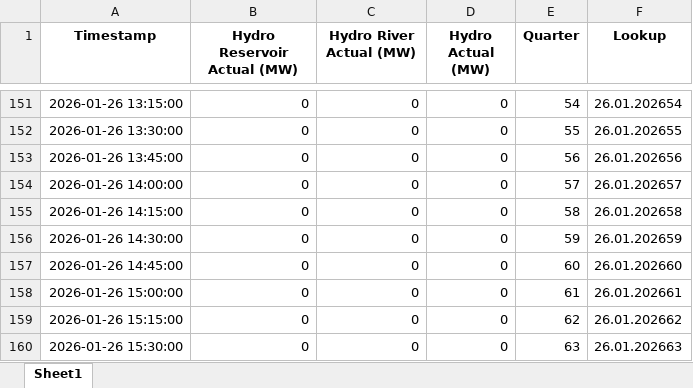
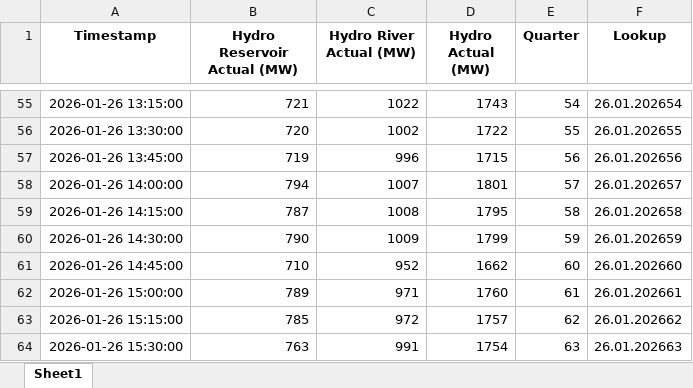
Before and after one commit to Andrei-Ionita/AdremTrading, an Excel workbook: data_fetching/Entsoe/Hydro_Production_Historical.xlsx, sheet Sheet1, drawn as a sheet; only a part is shown, gaps mark what is left out; values as stored, in another font and other column widths than the file's, no borders; addresses are those after the commit; the diff covers the shown part only; the diff names each change by its address in the sheet, - before the commit and + after, or states it on an @@ line.

```diff
--- a/data_fetching/Entsoe/Hydro_Production_Historical.xlsx (sheet Sheet1)
+++ b/data_fetching/Entsoe/Hydro_Production_Historical.xlsx (sheet Sheet1)
-B55 (Hydro Reservoir Actual (MW)): 0
+B55 (Hydro Reservoir Actual (MW)): 721
-C55 (Hydro River Actual (MW)): 0
+C55 (Hydro River Actual (MW)): 1022
-D55 (Hydro Actual (MW)): 0
+D55 (Hydro Actual (MW)): 1743
-B56 (Hydro Reservoir Actual (MW)): 0
+B56 (Hydro Reservoir Actual (MW)): 720
-C56 (Hydro River Actual (MW)): 0
+C56 (Hydro River Actual (MW)): 1002
-D56 (Hydro Actual (MW)): 0
+D56 (Hydro Actual (MW)): 1722
-B57 (Hydro Reservoir Actual (MW)): 0
+B57 (Hydro Reservoir Actual (MW)): 719
-C57 (Hydro River Actual (MW)): 0
+C57 (Hydro River Actual (MW)): 996
-D57 (Hydro Actual (MW)): 0
+D57 (Hydro Actual (MW)): 1715
-B58 (Hydro Reservoir Actual (MW)): 0
+B58 (Hydro Reservoir Actual (MW)): 794
-C58 (Hydro River Actual (MW)): 0
+C58 (Hydro River Actual (MW)): 1007
-D58 (Hydro Actual (MW)): 0
+D58 (Hydro Actual (MW)): 1801
-B59 (Hydro Reservoir Actual (MW)): 0
+B59 (Hydro Reservoir Actual (MW)): 787
-C59 (Hydro River Actual (MW)): 0
+C59 (Hydro River Actual (MW)): 1008
-D59 (Hydro Actual (MW)): 0
+D59 (Hydro Actual (MW)): 1795
-B60 (Hydro Reservoir Actual (MW)): 0
+B60 (Hydro Reservoir Actual (MW)): 790
-C60 (Hydro River Actual (MW)): 0
+C60 (Hydro River Actual (MW)): 1009
-D60 (Hydro Actual (MW)): 0
+D60 (Hydro Actual (MW)): 1799
-B61 (Hydro Reservoir Actual (MW)): 0
+B61 (Hydro Reservoir Actual (MW)): 710
-C61 (Hydro River Actual (MW)): 0
+C61 (Hydro River Actual (MW)): 952
-D61 (Hydro Actual (MW)): 0
+D61 (Hydro Actual (MW)): 1662
-B62 (Hydro Reservoir Actual (MW)): 0
+B62 (Hydro Reservoir Actual (MW)): 789
-C62 (Hydro River Actual (MW)): 0
+C62 (Hydro River Actual (MW)): 971
-D62 (Hydro Actual (MW)): 0
+D62 (Hydro Actual (MW)): 1760
-B63 (Hydro Reservoir Actual (MW)): 0
+B63 (Hydro Reservoir Actual (MW)): 785
-C63 (Hydro River Actual (MW)): 0
+C63 (Hydro River Actual (MW)): 972
-D63 (Hydro Actual (MW)): 0
+D63 (Hydro Actual (MW)): 1757
-B64 (Hydro Reservoir Actual (MW)): 0
+B64 (Hydro Reservoir Actual (MW)): 763
-C64 (Hydro River Actual (MW)): 0
+C64 (Hydro River Actual (MW)): 991
-D64 (Hydro Actual (MW)): 0
+D64 (Hydro Actual (MW)): 1754
```
Also changed, not shown: 96 added rows, 96 removed rows and 127 edited cells elsewhere in this sheet, GESS/Results_Production_GESS_xgb_15min.xlsx, data_fetching/Entsoe/Actual_Production_Hydro_River.xlsx, 24 other files.
